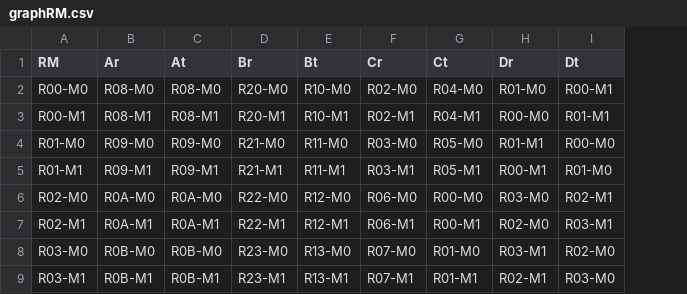
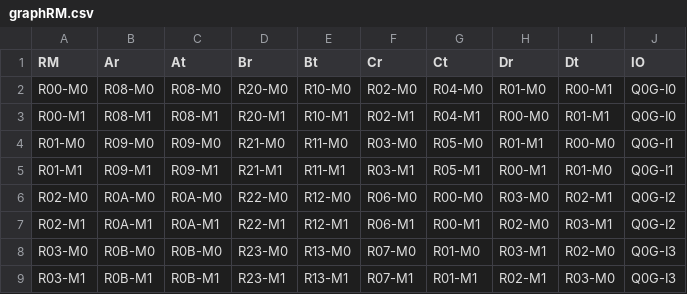
Before and after one commit to hguo/LaValse, a CSV file: graphRM.csv, drawn as a sheet; only a part is shown; the diff names each change by its address in the sheet, - before the commit and + after, or states it on an @@ line.

```diff
--- a/graphRM.csv
+++ b/graphRM.csv
+column J (IO), rows 2-9: Q0G-I0 | Q0G-I0 | Q0G-I1 | Q0G-I1 | Q0G-I2 | Q0G-I2 | Q0G-I3 | Q0G-I3
```
Also changed, not shown: 3 other files.
